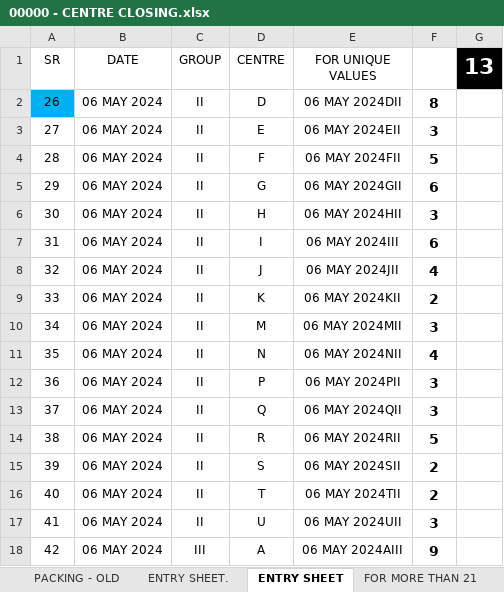
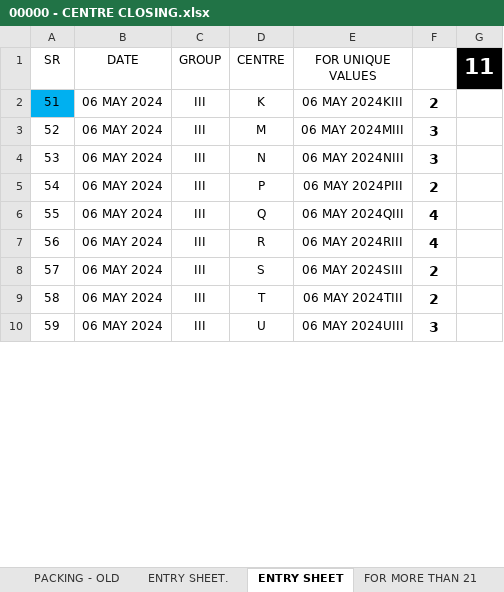
Before and after one commit to lguresult/bashir102, an Excel workbook: SPRING 2024/00000 - CENTRE CLOSING.xlsx, sheet ENTRY SHEET, drawn as a sheet; only a part is shown; values as stored, in another font and other column widths than the file's, no borders; conditional formats not drawn; removed rows and columns are numbered as before the commit, all else as after; the diff covers the shown part only; the diff names each change by its address in the sheet, - before the commit and + after, or states it on an @@ line.

```diff
--- a/SPRING 2024/00000 - CENTRE CLOSING.xlsx (sheet ENTRY SHEET)
+++ b/SPRING 2024/00000 - CENTRE CLOSING.xlsx (sheet ENTRY SHEET)
-G1: 13
+G1: 11
-row 2: 26 | 06 MAY 2024 | II | D | 06 MAY 2024DII | 8
-row 3: 27 | 06 MAY 2024 | II | E | 06 MAY 2024EII | 3
-row 4: 28 | 06 MAY 2024 | II | F | 06 MAY 2024FII | 5
-row 5: 29 | 06 MAY 2024 | II | G | 06 MAY 2024GII | 6
-row 6: 30 | 06 MAY 2024 | II | H | 06 MAY 2024HII | 3
-row 7: 31 | 06 MAY 2024 | II | I | 06 MAY 2024III | 6
-row 8: 32 | 06 MAY 2024 | II | J | 06 MAY 2024JII | 4
-A2 (SR): 33
+A2 (SR): 51
-A2 fill: none
+A2 fill: #00B0F0
-C2:C10 (GROUP): II
+C2:C10 (GROUP): III
-E2 (FOR UNIQUE VALUES): 06 MAY 2024KII
+E2 (FOR UNIQUE VALUES): 06 MAY 2024KIII
-A3 (SR): 34
+A3 (SR): 52
-E3 (FOR UNIQUE VALUES): 06 MAY 2024MII
+E3 (FOR UNIQUE VALUES): 06 MAY 2024MIII
-A4 (SR): 35
+A4 (SR): 53
-E4 (FOR UNIQUE VALUES): 06 MAY 2024NII
+E4 (FOR UNIQUE VALUES): 06 MAY 2024NIII
-F4: 4
+F4: 3
-A5 (SR): 36
+A5 (SR): 54
-E5 (FOR UNIQUE VALUES): 06 MAY 2024PII
+E5 (FOR UNIQUE VALUES): 06 MAY 2024PIII
-F5: 3
+F5: 2
-A6 (SR): 37
+A6 (SR): 55
-E6 (FOR UNIQUE VALUES): 06 MAY 2024QII
+E6 (FOR UNIQUE VALUES): 06 MAY 2024QIII
-F6: 3
+F6: 4
-A7 (SR): 38
+A7 (SR): 56
-E7 (FOR UNIQUE VALUES): 06 MAY 2024RII
+E7 (FOR UNIQUE VALUES): 06 MAY 2024RIII
-F7: 5
+F7: 4
-A8 (SR): 39
+A8 (SR): 57
-E8 (FOR UNIQUE VALUES): 06 MAY 2024SII
+E8 (FOR UNIQUE VALUES): 06 MAY 2024SIII
-A9 (SR): 40
+A9 (SR): 58
-E9 (FOR UNIQUE VALUES): 06 MAY 2024TII
+E9 (FOR UNIQUE VALUES): 06 MAY 2024TIII
-A10 (SR): 41
+A10 (SR): 59
-E10 (FOR UNIQUE VALUES): 06 MAY 2024UII
+E10 (FOR UNIQUE VALUES): 06 MAY 2024UIII
-row 18: 42 | 06 MAY 2024 | III | A | 06 MAY 2024AIII | 9
```
Also changed, not shown: 11 added rows and 3 removed rows elsewhere in this sheet, sheet 18., sheet 19., sheet 11., sheet 17., sheet 12., sheet 1., 16 more sheets, formulas that keep their value.
